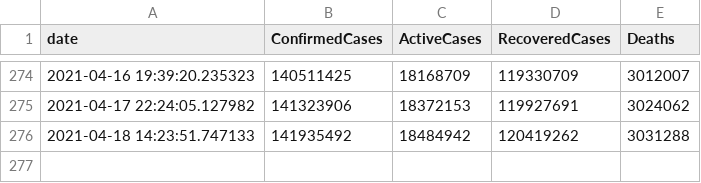
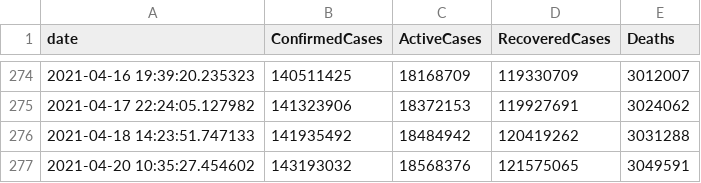
Before and after one commit to OanaTudu/Covid19, a CSV file: global_cases_all.csv, drawn as a sheet; only a part is shown, gaps mark what is left out.

```diff
--- a/global_cases_all.csv
+++ b/global_cases_all.csv
@@ -276 +276,2 @@ date, ConfirmedCases, ActiveCases, RecoveredCases, Deaths
 2021-04-18 14:23:51.747133,141935492,18484942,120419262,3031288
+2021-04-20 10:35:27.454602,143193032,18568376,121575065,3049591
```
Also changed, not shown: global_cases_ca.csv, global_cases_la.csv, 7 other files.
